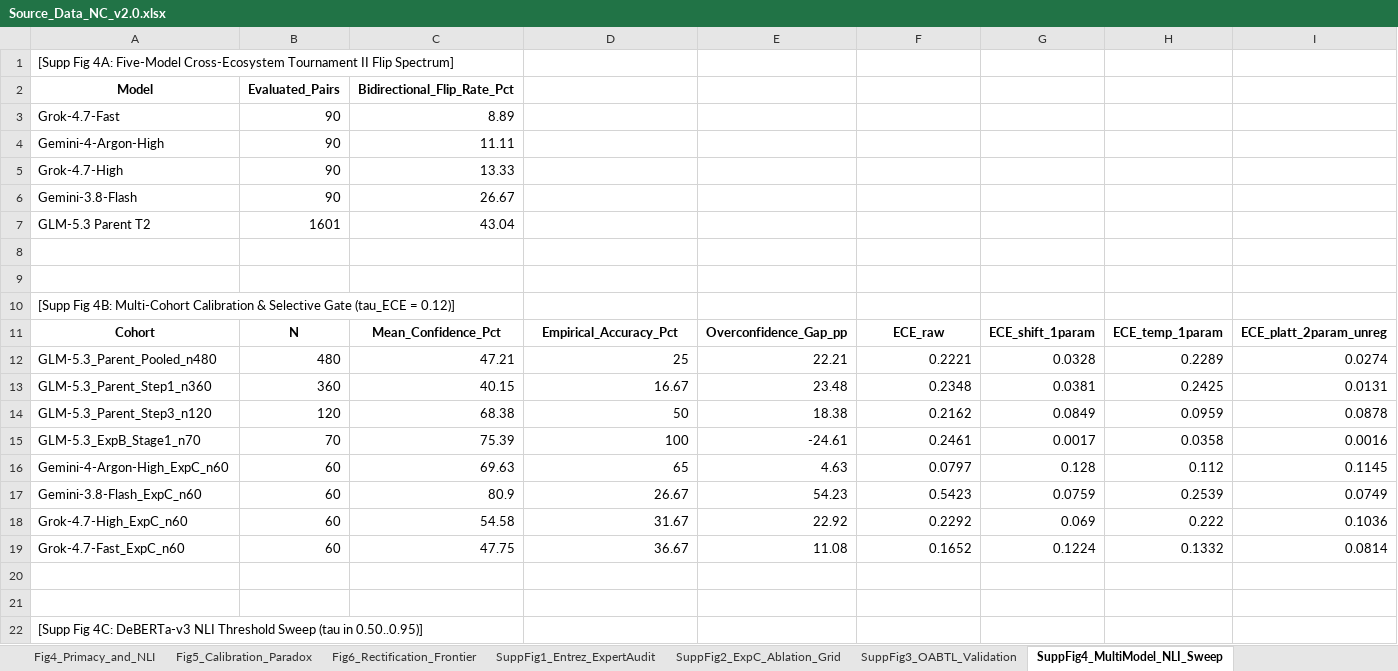
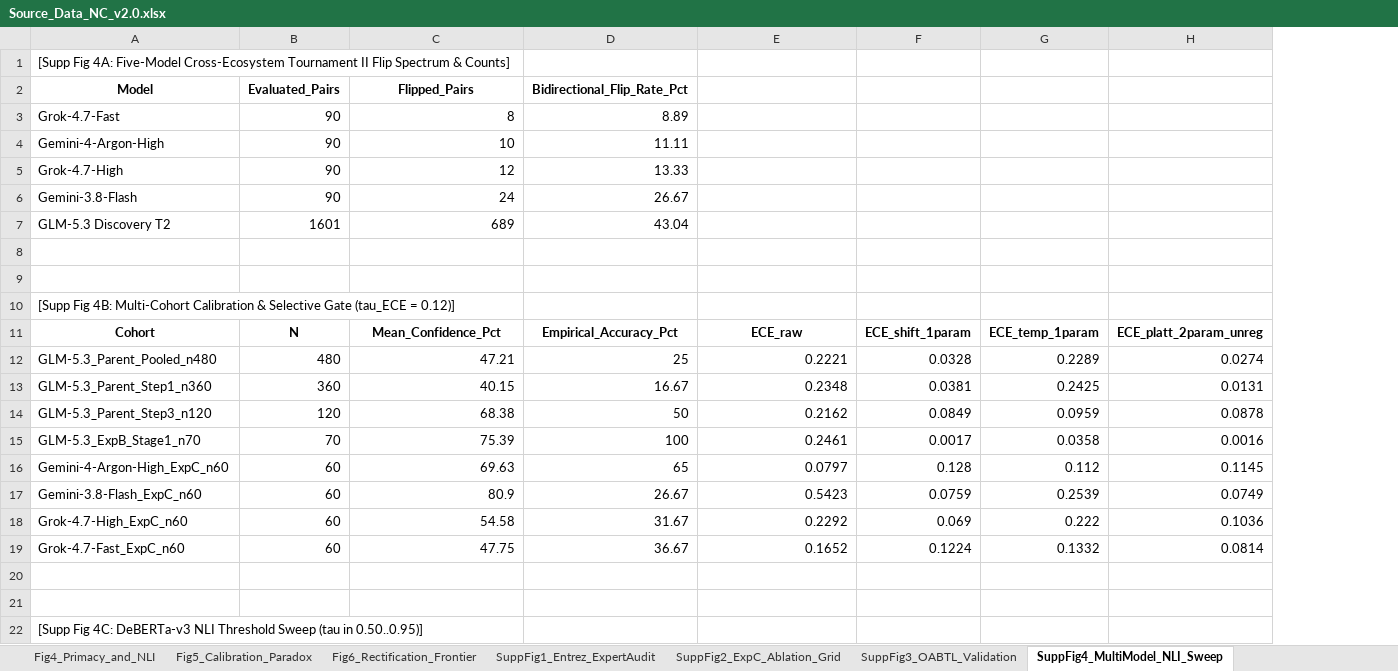
Before and after one commit to SJT503/SDL-dAMD, an Excel workbook: BiB_work_2026-09-02/GEN2_exec/figures_NC_v2/Source_Data_NC_v2.0.xlsx, sheet SuppFig4_MultiModel_NLI_Sweep, drawn as a sheet; only a part is shown; values as stored, in another font and other column widths than the file's, no borders; removed rows and columns are numbered as before the commit, all else as after; rows hold the shown columns only; the diff covers the shown part only; the diff names each change by its address in the sheet, - before the commit and + after, or states it on an @@ line.

```diff
--- a/BiB_work_2026-09-02/GEN2_exec/figures_NC_v2/Source_Data_NC_v2.0.xlsx (sheet SuppFig4_MultiModel_NLI_Sweep)
+++ b/BiB_work_2026-09-02/GEN2_exec/figures_NC_v2/Source_Data_NC_v2.0.xlsx (sheet SuppFig4_MultiModel_NLI_Sweep)
-column G, rows 11-19: ECE_shift_1param | 0.0328 | 0.0381 | 0.0849 | 0.0017 | 0.128 | 0.0759 | 0.069 | 0.1224
-A1: …II Flip Spectrum]
+A1: …II Flip Spectrum & Counts]
-C2: Bidirectional_Flip_Rate_Pct
+C2: Flipped_Pairs
-D2: (empty)
+D2: Bidirectional_Flip_Rate_Pct
-C3: 8.89
+C3: 8
-D3: (empty)
+D3: 8.89
-C4: 11.11
+C4: 10
-D4: (empty)
+D4: 11.11
-C5: 13.33
+C5: 12
-D5: (empty)
+D5: 13.33
-C6: 26.67
+C6: 24
-D6: (empty)
+D6: 26.67
-row 7: GLM-5.3 Parent T2 | 1601 | 43.04
+row 7: GLM-5.3 Discovery T2 | 1601 | 689 | 43.04
-E11: Overconfidence_Gap_pp
+E11: ECE_raw
-F11: ECE_raw
+F11: ECE_shift_1param
-E12: 22.21
+E12: 0.2221
-F12: 0.2221
+F12: 0.0328
-E13: 23.48
+E13: 0.2348
-F13: 0.2348
+F13: 0.0381
-E14: 18.38
+E14: 0.2162
-F14: 0.2162
+F14: 0.0849
-E15: -24.61
+E15: 0.2461
-F15: 0.2461
+F15: 0.0017
-E16: 4.63
+E16: 0.0797
-F16: 0.0797
+F16: 0.128
-E17: 54.23
+E17: 0.5423
-F17: 0.5423
+F17: 0.0759
-E18: 22.92
+E18: 0.2292
-F18: 0.2292
+F18: 0.069
-E19: 11.08
+E19: 0.1652
-F19: 0.1652
+F19: 0.1224
```
Also changed, not shown: 19 edited cells elsewhere in this sheet, sheet Fig3_Gene_Benchmark, sheet Fig2_Citation_Gating, sheet Fig4_Primacy_and_NLI, sheet Fig1_Arch_and_Scorecard, sheet Fig5_Calibration_Paradox, sheet Fig6_Rectification_Frontier, 1 more sheet, other sheet tabs, 9 other files.
